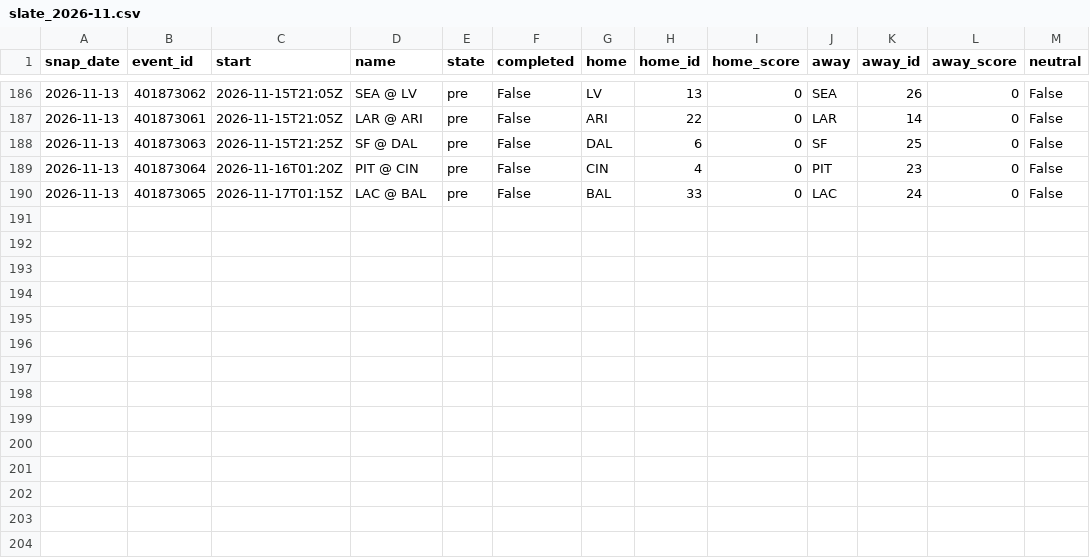
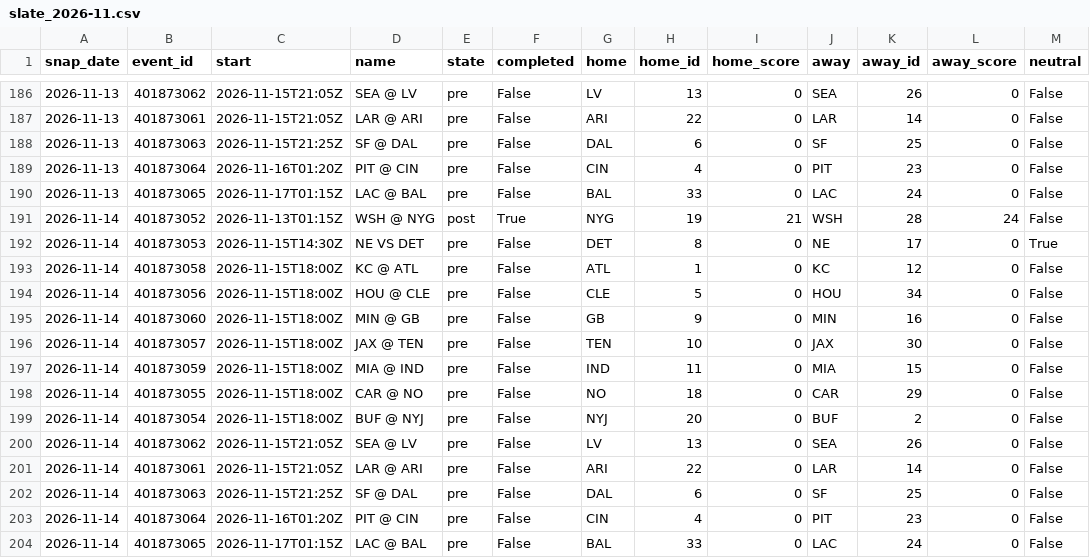
Before and after one commit to azcal/mbm-data, a CSV file: states/nfl/slate_2026-11.csv, drawn as a sheet; only a part is shown, gaps mark what is left out.

```diff
--- a/states/nfl/slate_2026-11.csv
+++ b/states/nfl/slate_2026-11.csv
@@ -190 +190,15 @@ snap_date,event_id,start,name,state,completed,home,home_id,home_score,away,away_
 2026-11-13,401873065,2026-11-17T01:15Z,LAC @ BAL,pre,False,BAL,33,0,LAC,24,0,False
+2026-11-14,401873052,2026-11-13T01:15Z,WSH @ NYG,post,True,NYG,19,21,WSH,28,24,False
+2026-11-14,401873053,2026-11-15T14:30Z,NE VS DET,pre,False,DET,8,0,NE,17,0,True
+2026-11-14,401873058,2026-11-15T18:00Z,KC @ ATL,pre,False,ATL,1,0,KC,12,0,False
+2026-11-14,401873056,2026-11-15T18:00Z,HOU @ CLE,pre,False,CLE,5,0,HOU,34,0,False
+2026-11-14,401873060,2026-11-15T18:00Z,MIN @ GB,pre,False,GB,9,0,MIN,16,0,False
+2026-11-14,401873057,2026-11-15T18:00Z,JAX @ TEN,pre,False,TEN,10,0,JAX,30,0,False
+2026-11-14,401873059,2026-11-15T18:00Z,MIA @ IND,pre,False,IND,11,0,MIA,15,0,False
+2026-11-14,401873055,2026-11-15T18:00Z,CAR @ NO,pre,False,NO,18,0,CAR,29,0,False
+2026-11-14,401873054,2026-11-15T18:00Z,BUF @ NYJ,pre,False,NYJ,20,0,BUF,2,0,False
+2026-11-14,401873062,2026-11-15T21:05Z,SEA @ LV,pre,False,LV,13,0,SEA,26,0,False
+2026-11-14,401873061,2026-11-15T21:05Z,LAR @ ARI,pre,False,ARI,22,0,LAR,14,0,False
+2026-11-14,401873063,2026-11-15T21:25Z,SF @ DAL,pre,False,DAL,6,0,SF,25,0,False
+2026-11-14,401873064,2026-11-16T01:20Z,PIT @ CIN,pre,False,CIN,4,0,PIT,23,0,False
+2026-11-14,401873065,2026-11-17T01:15Z,LAC @ BAL,pre,False,BAL,33,0,LAC,24,0,False
```
Also changed, not shown: states/nba/slate_2026-11.csv, states/ncaaf/injuries_2026-11.csv, 9 other files.
